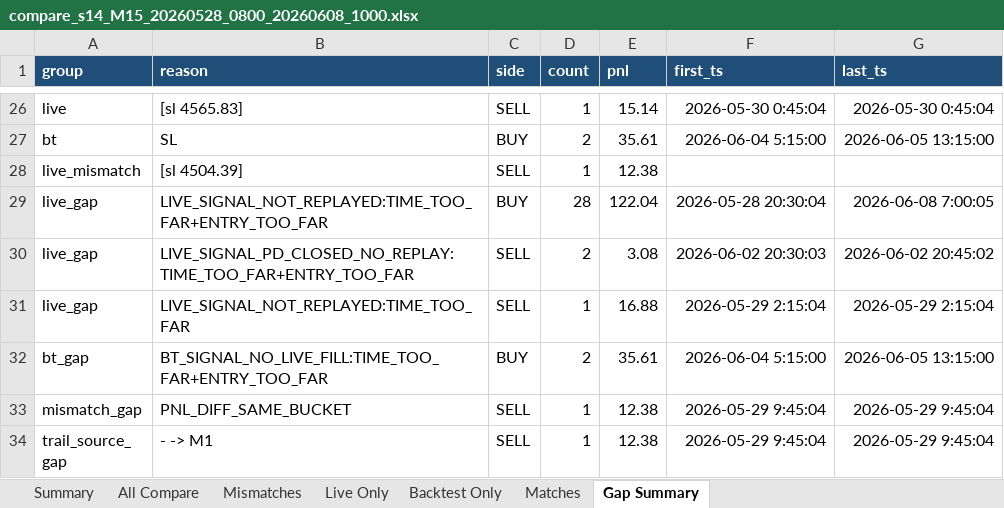
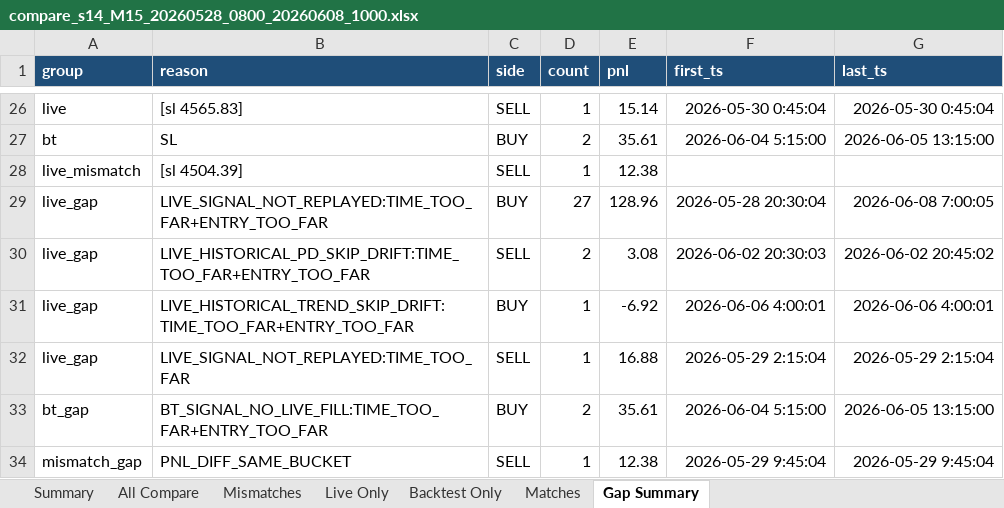
Before and after one commit to ArinMnw/Copter01_AI_Bot_2, an Excel workbook: excel_reports/backtest_compare/s14/compare_s14_M15_20260528_0800_20260608_1000.xlsx, sheet Gap Summary, drawn as a sheet; only a part is shown, gaps mark what is left out; the shorter side is filled out with more unchanged rows; values as stored, in another font and other column widths than the file's, no borders; the diff names each change by its address in the sheet, - before the commit and + after, or states it on an @@ line.

```diff
--- a/excel_reports/backtest_compare/s14/compare_s14_M15_20260528_0800_20260608_1000.xlsx (sheet Gap Summary)
+++ b/excel_reports/backtest_compare/s14/compare_s14_M15_20260528_0800_20260608_1000.xlsx (sheet Gap Summary)
-D29 (count): 28
+D29 (count): 27
-E29 (pnl): 122.04
+E29 (pnl): 128.96
-B30 (reason): LIVE_SIGNAL_PD_CLOSED_NO_REPLAY:TIME_TOO_FAR+ENTRY_TOO_FAR
+B30 (reason): LIVE_HISTORICAL_PD_SKIP_DRIFT:TIME_TOO_FAR+ENTRY_TOO_FAR
+row 31: live_gap | LIVE_HISTORICAL_TREND_SKIP_DRIFT:TIME_TOO_FAR+ENTRY_TOO_FAR | BUY | 1 | -6.92 | 2026-06-06 4:00:01 | 2026-06-06 4:00:01
```
Also changed, not shown: sheet Live Only, sheet All Compare, sheet Summary, excel_reports/backtest_compare/s2/compare_s2_M15_20260528_0800_20260608_1000.xlsx, excel_reports/backtest_compare/s3/compare_s3_M15_20260528_0800_20260608_1000.xlsx, 53 other files.
